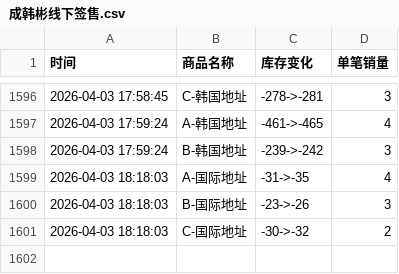
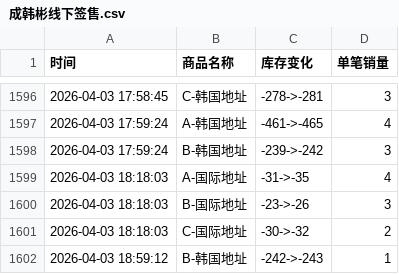
Before and after one commit to Juineii/hanbin_k40410, a CSV file: 成韩彬线下签售.csv, drawn as a sheet; only a part is shown, gaps mark what is left out.

Commit message:
自动更新数据 2026-04-03 18:59:18

```diff
--- a/成韩彬线下签售.csv
+++ b/成韩彬线下签售.csv
@@ -1601 +1601,2 @@
 2026-04-03 18:18:03,C-国际地址,-30->-32,2
+2026-04-03 18:59:12,B-韩国地址,-242->-243,1
```
